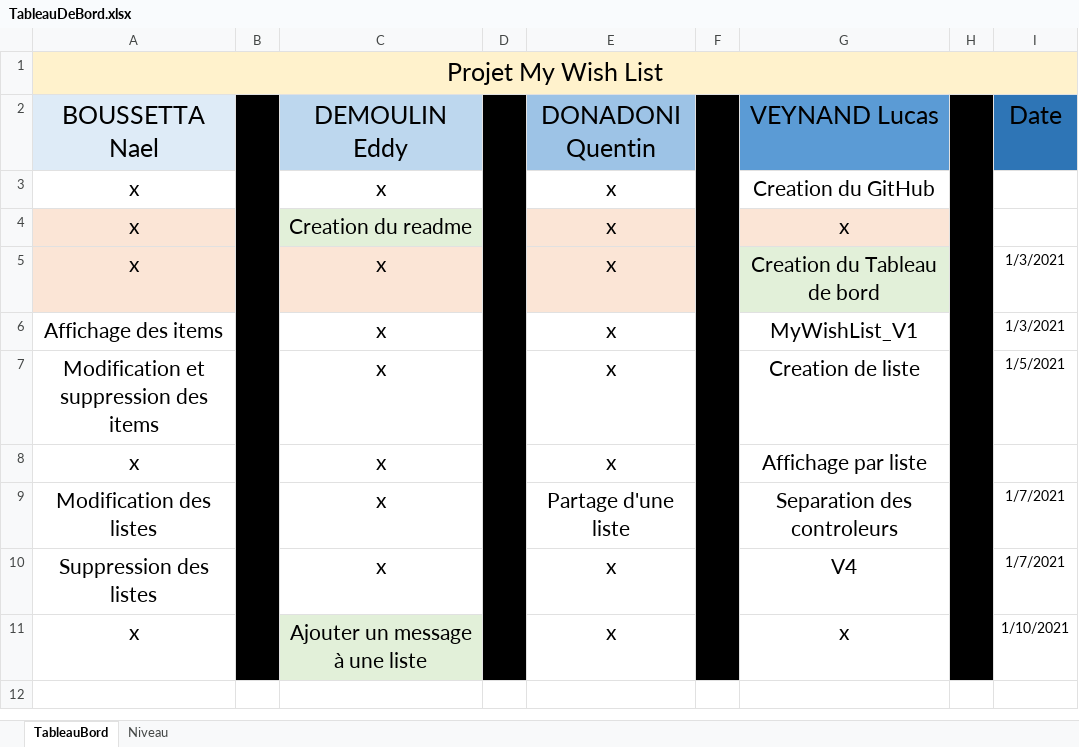
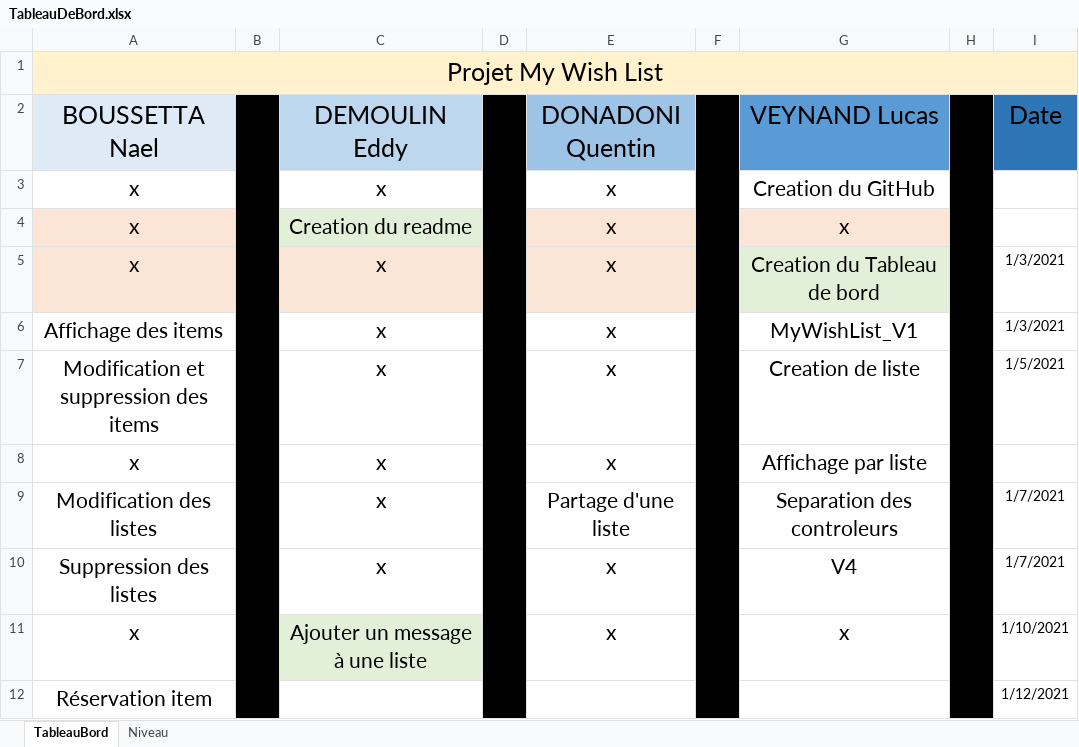
Before and after one commit to LucasInf/S3D_MyWishList, an Excel workbook: TableauDeBord.xlsx, sheet TableauBord, drawn as a sheet; values as stored, in another font and other column widths than the file's, no borders; conditional formats not drawn; the diff names each change by its address in the sheet, - before the commit and + after, or states it on an @@ line.

Commit message:
modif tableau de bord

```diff
--- a/TableauDeBord.xlsx (sheet TableauBord)
+++ b/TableauDeBord.xlsx (sheet TableauBord)
+row 12: Réservation item |  |  |  |  |  |  |  | 1/12/2021
```
